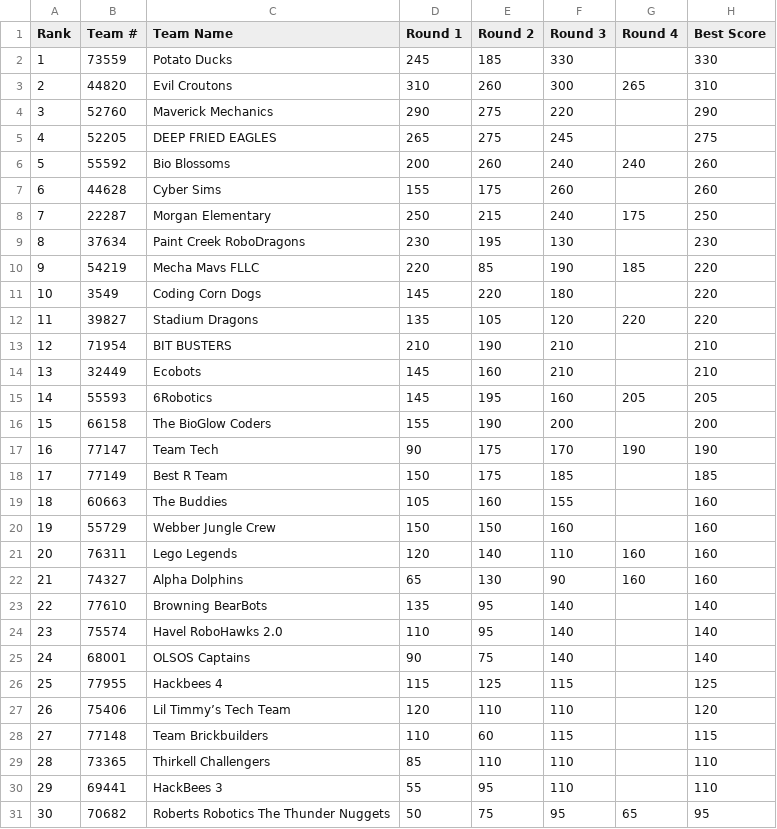
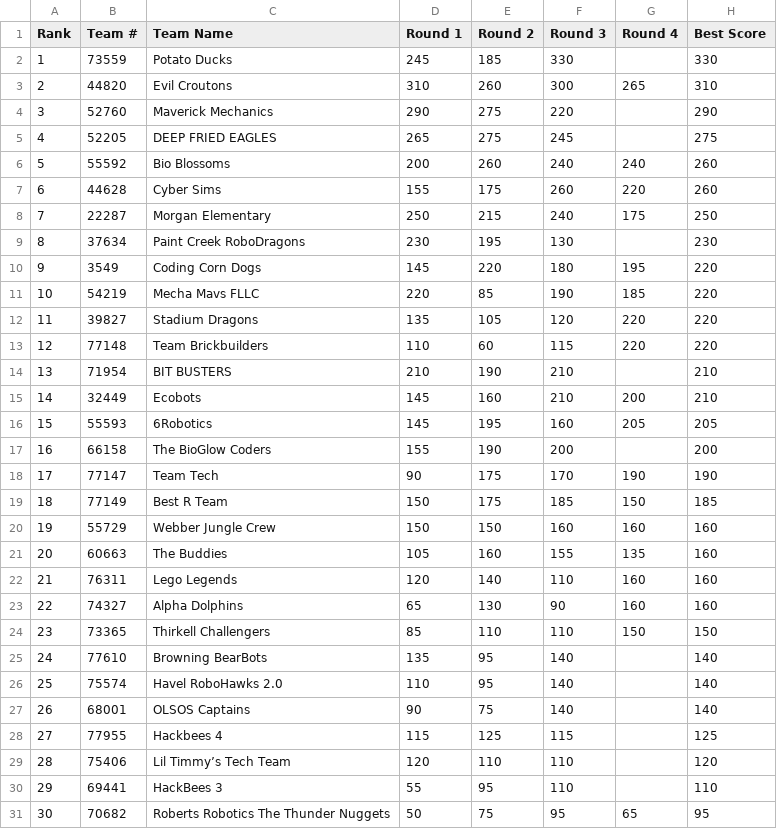
Before and after one commit to Team217/thunderquest.github.io, a CSV file: data/scores.csv, drawn as a sheet; removed rows and columns are numbered as before the commit, all else as after; the diff names each change by its address in the sheet, - before the commit and + after, or states it on an @@ line.

```diff
--- a/data/scores.csv
+++ b/data/scores.csv
-G7 (Round 4): (empty)
+G7 (Round 4): 220
+row 10: 9 | 3549 | Coding Corn Dogs | 145 | 220 | 180 | 195 | 220
@@ column A (Rank) renumbered between rows 11 and 29 @@
-row 11: 10 | 3549 | Coding Corn Dogs | 145 | 220 | 180 |  | 220
+row 13: 12 | 77148 | Team Brickbuilders | 110 | 60 | 115 | 220 | 220
-G15 (Round 4): (empty)
+G15 (Round 4): 200
-G19 (Round 4): (empty)
+G19 (Round 4): 150
-row 19: 18 | 60663 | The Buddies | 105 | 160 | 155 |  | 160
-G20 (Round 4): (empty)
+G20 (Round 4): 160
+row 21: 20 | 60663 | The Buddies | 105 | 160 | 155 | 135 | 160
+row 24: 23 | 73365 | Thirkell Challengers | 85 | 110 | 110 | 150 | 150
-row 28: 27 | 77148 | Team Brickbuilders | 110 | 60 | 115 |  | 115
-row 29: 28 | 73365 | Thirkell Challengers | 85 | 110 | 110 |  | 110
```
